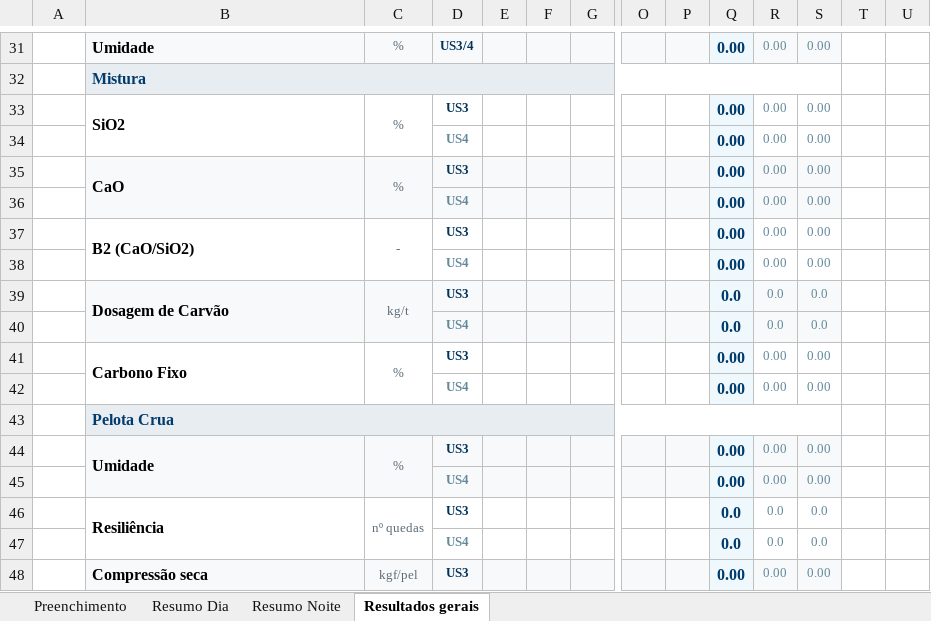
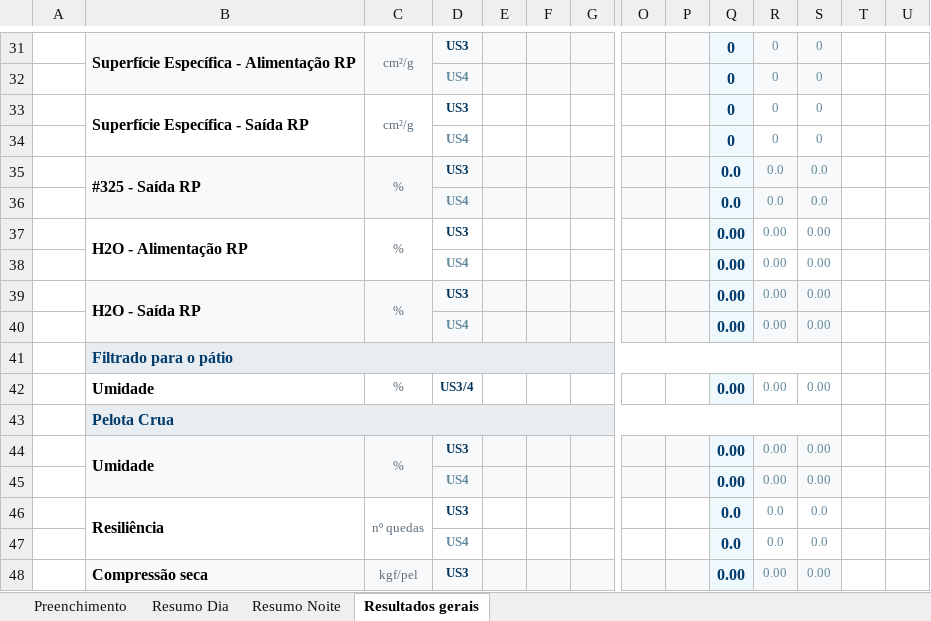
Before and after one commit to forl-felipe/lab-analise-mes, an Excel workbook: passagem_turno_fisico/Relatorio_Fisico_US3_US4.xlsm, sheet Resultados gerais, drawn as a sheet; only a part is shown, gaps mark what is left out; values as stored, in another font and other column widths than the file's, no borders; charts and pictures and conditional formats not drawn; removed rows and columns are numbered as before the commit, all else as after; rows hold the shown columns only; the diff covers the shown part only; the diff names each change by its address in the sheet, - before the commit and + after, or states it on an @@ line.

```diff
--- a/passagem_turno_fisico/Relatorio_Fisico_US3_US4.xlsm (sheet Resultados gerais)
+++ b/passagem_turno_fisico/Relatorio_Fisico_US3_US4.xlsm (sheet Resultados gerais)
-B31: Umidade
+B31: Superfície Específica - Alimentação RP
+B31:B32 merged
-C31: %
+C31: cm²/g
+C31:C32 merged
-D31: US3/4
+D31: US3
-Q31: 0.00
+Q31: 0
-R31: 0.00
+R31: 0
-S31: 0.00
+S31: 0
-row 32: G5 | Mistura
+row 32: P10U4 |  |  | US4 |  |  |  |  |  | 0 | 0 | 0
-B33: SiO2
+B33: Superfície Específica - Saída RP
-C33: %
+C33: cm²/g
-Q33:Q34: 0.00
+Q33:Q34: 0
-R33:R34: 0.00
+R33:R34: 0
-S33:S34: 0.00
+S33:S34: 0
-B35: CaO
+B35: #325 - Saída RP
-Q35:Q36: 0.00
+Q35:Q36: 0.0
-R35:R36: 0.00
+R35:R36: 0.0
-S35:S36: 0.00
+S35:S36: 0.0
-B37: B2 (CaO/SiO2)
+B37: H2O - Alimentação RP
-C37: -
+C37: %
-B39: Dosagem de Carvão
+B39: H2O - Saída RP
-C39: kg/t
+C39: %
-Q39:Q40: 0.0
+Q39:Q40: 0.00
-R39:R40: 0.0
+R39:R40: 0.00
-S39:S40: 0.0
+S39:S40: 0.00
+row 41: G5 | Filtrado para o pátio
-B42: Carbono Fixo
+B42: Umidade
-B41:B42 merged
-C41:C42 merged
-D42: US3
+D42: US3/4
-row 42: P15U4 |  |  | US4 |  |  |  |  |  | 0.00 | 0.00 | 0.00
```
Also changed, not shown: 6 added rows, 6 removed rows, 34 edited cells and merged cells elsewhere in this sheet, sheet Resumo Dia, sheet Resumo Noite, formulas that keep their value, informativo_quimico_us34/Relatorio_Quimico_US3_US4.xlsm, 5 other files.
